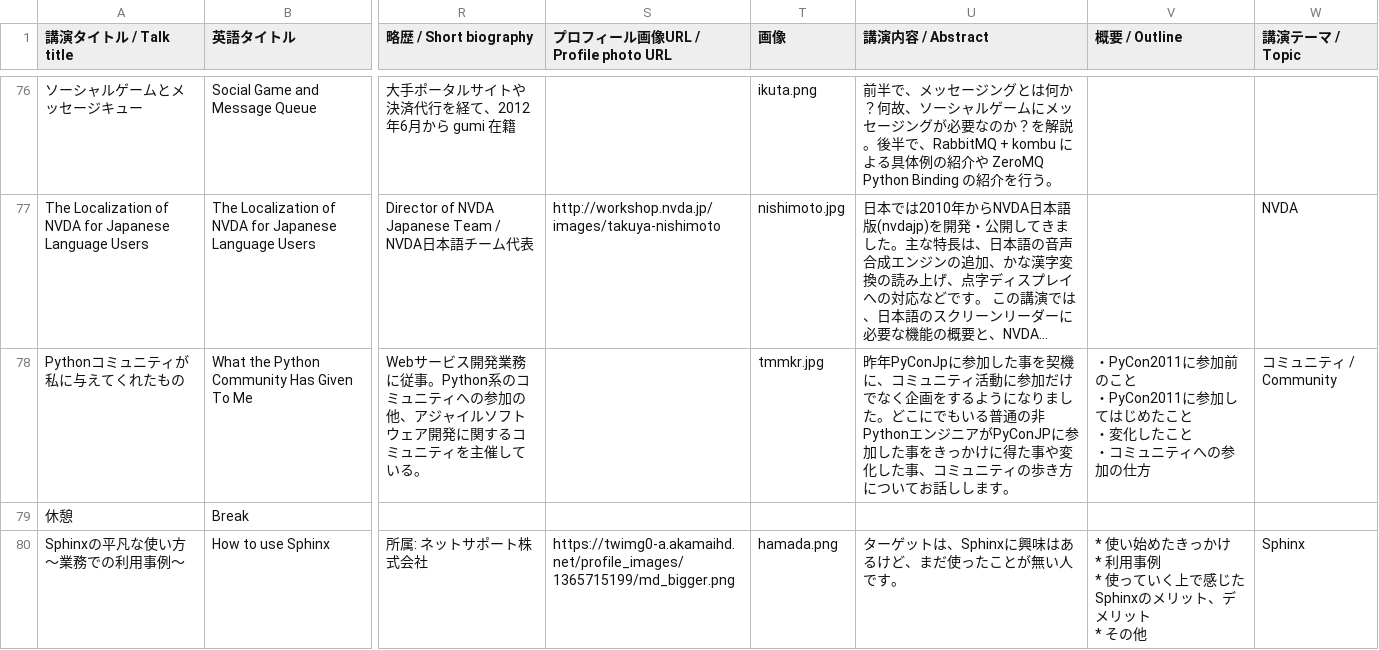
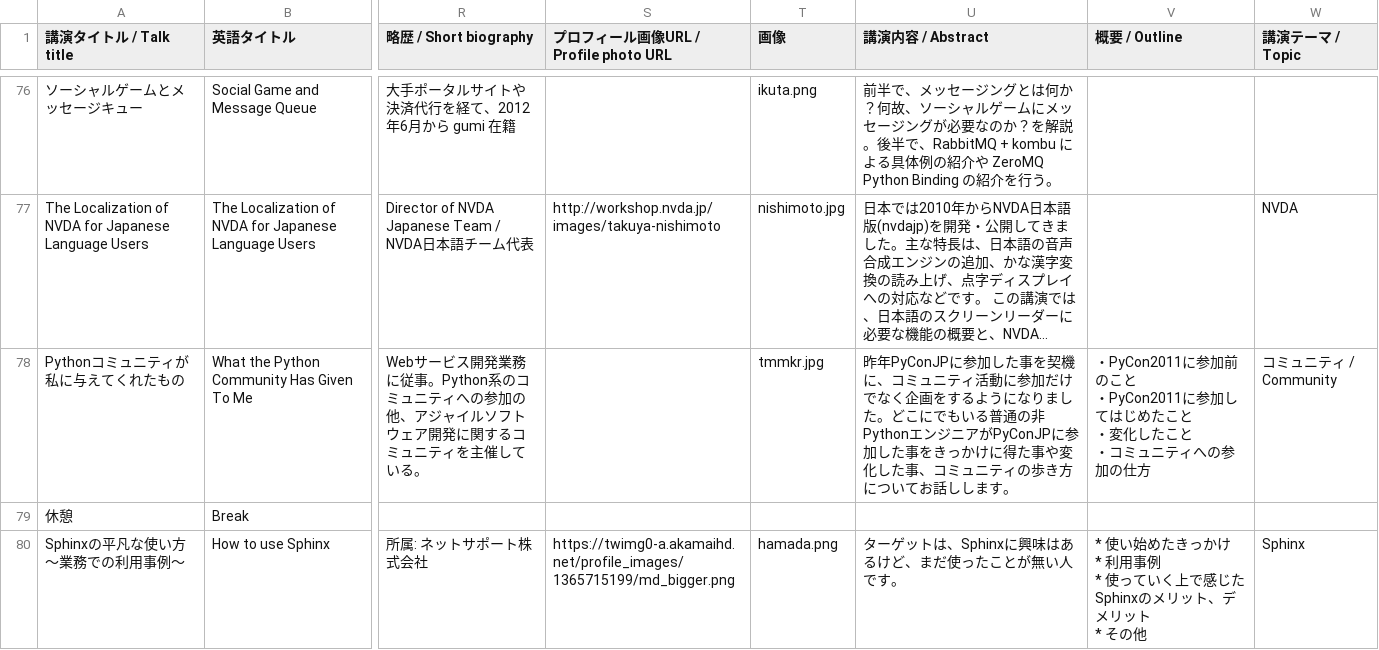
Before and after one commit to pyconjp/2012.pycon.jp, a CSV file: convert/timetable/records.csv, drawn as a sheet; only a part is shown, gaps mark what is left out; long unchanged cells end in …; the diff names each change by its address in the sheet, - before the commit and + after, or states it on an @@ line.

```diff
--- a/convert/timetable/records.csv
+++ b/convert/timetable/records.csv
-U78 (講演内容 / Abstract): 昨年PyConJpに参加し…
+U78 (講演内容 / Abstract): 昨年PyConJPに参加し…
```
Also changed, not shown: 2 other files.
